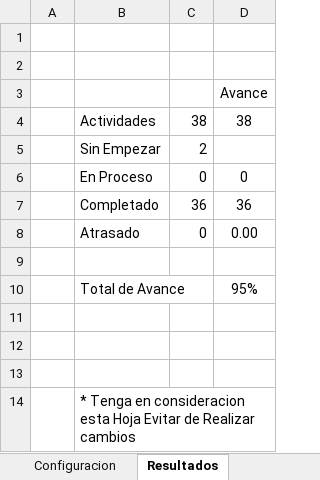
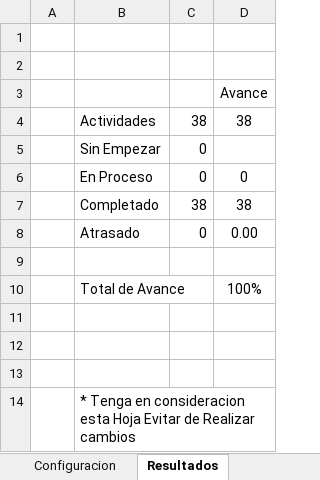
Before and after one commit to LucadeVeintemilla/LucaDeVeintemilla_15035_G5_ADSW, an Excel workbook: PREGAME/1. ELICITACION/1.2 Cronograma/ProyectoReinaCronov7.0.xlsx, sheet Resultados, drawn as a sheet; values as stored, in another font and other column widths than the file's, no borders; 1 other sheet too large or unreadable and not compared; removed rows and columns are numbered as before the commit, all else as after; the diff names each change by its address in the sheet, - before the commit and + after, or states it on an @@ line.

Commit message:
Cronograma Actualizado

```diff
--- a/PREGAME/1. ELICITACION/1.2 Cronograma/ProyectoReinaCronov7.0.xlsx (sheet Resultados)
+++ b/PREGAME/1. ELICITACION/1.2 Cronograma/ProyectoReinaCronov7.0.xlsx (sheet Resultados)
-C5: 2
+C5: 0
-row 7:  | Completado | 36 | 36
+row 7:  | Completado | 38 | 38
-D10: 95%
+D10: 100%
```
Also changed, not shown: charts or pictures, 2 other files.
